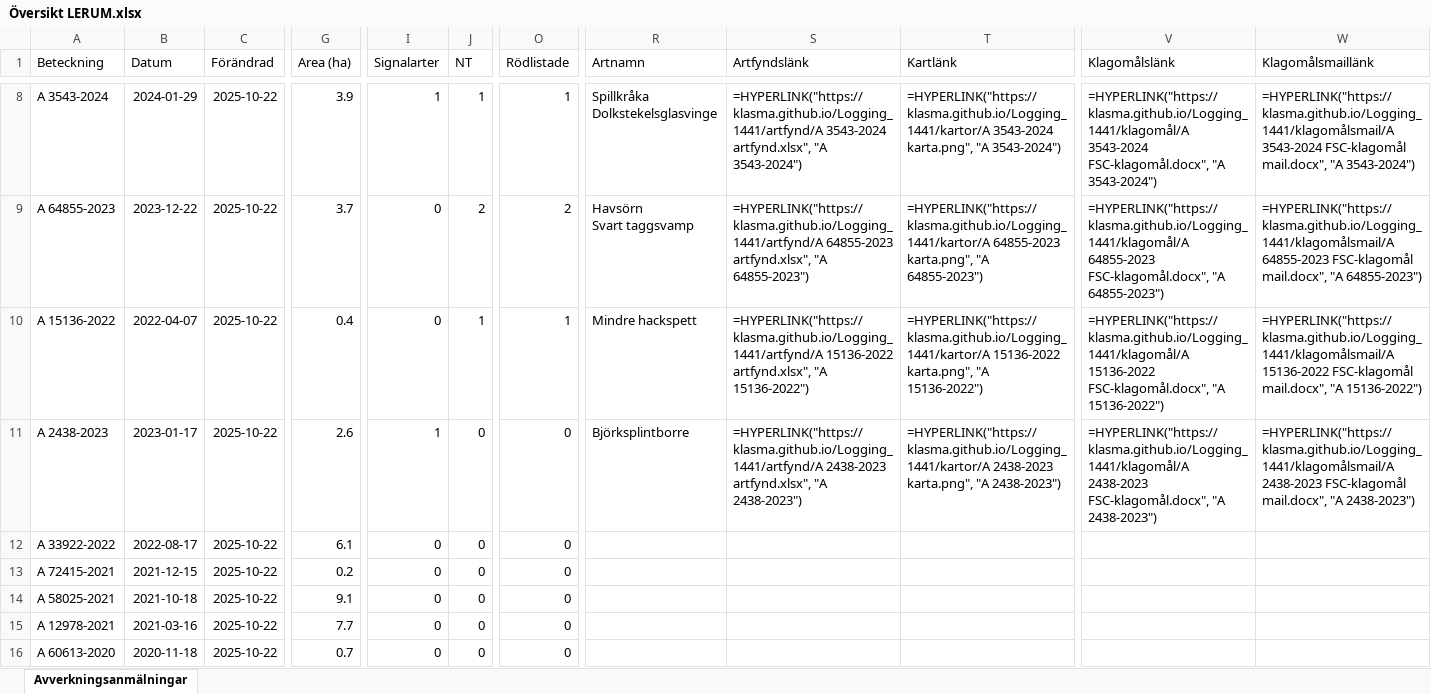
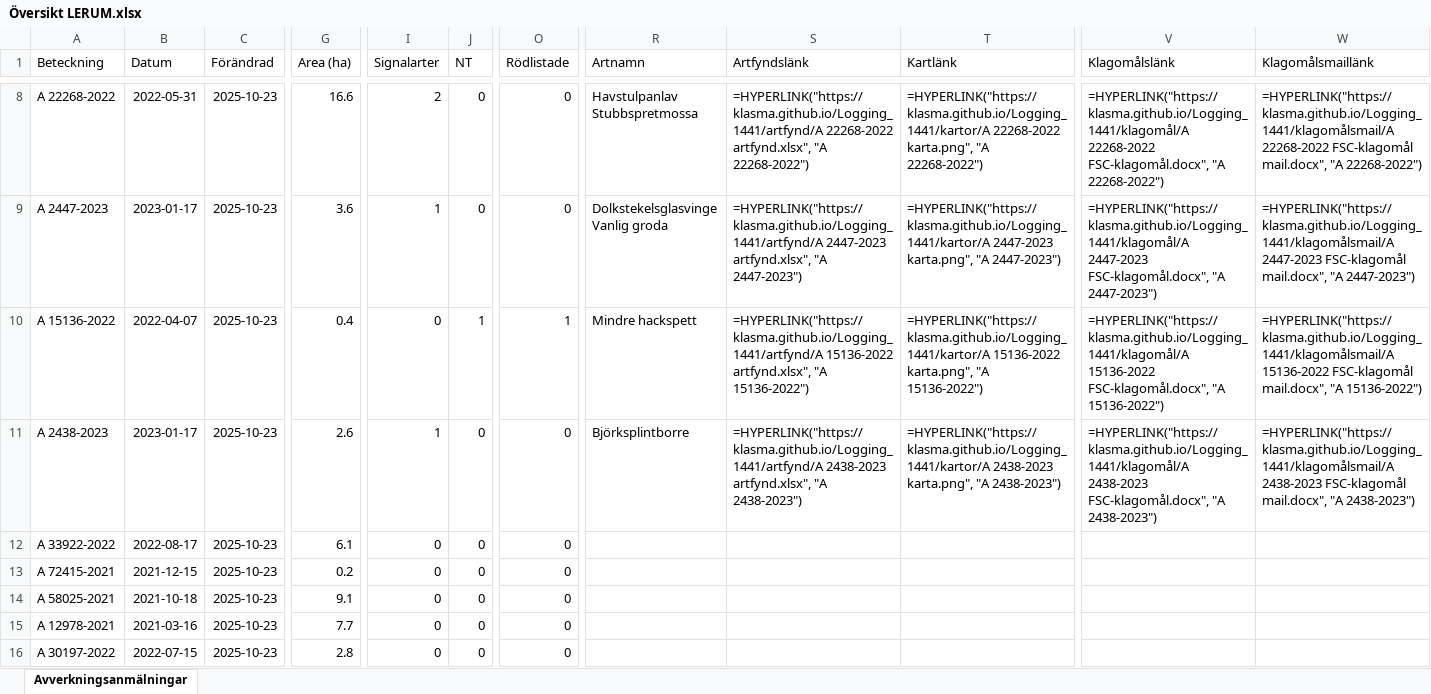
Before and after one commit to klasma/Logging_1441, an Excel workbook: Översikt LERUM.xlsx, sheet Avverkningsanmälningar, drawn as a sheet; only a part is shown, gaps mark what is left out; values as stored, in another font and other column widths than the file's, no borders; formulas without a stored value are shown as written; ↵ is a line break in a cell; the diff covers the shown part only; the diff names each change by its address in the sheet, - before the commit and + after, or states it on an @@ line.

```diff
--- a/Översikt LERUM.xlsx (sheet Avverkningsanmälningar)
+++ b/Översikt LERUM.xlsx (sheet Avverkningsanmälningar)
-A8 (Beteckning): A 3543-2024
+A8 (Beteckning): A 22268-2022
-B8 (Datum): 2024-01-29
+B8 (Datum): 2022-05-31
-C8:C16 (Förändrad): 2025-10-22
+C8:C16 (Förändrad): 2025-10-23
-G8 (Area (ha)): 3.9
+G8 (Area (ha)): 16.6
-I8 (Signalarter): 1
+I8 (Signalarter): 2
-J8 (NT): 1
+J8 (NT): 0
-O8 (Rödlistade): 1
+O8 (Rödlistade): 0
-R8 (Artnamn): Spillkråka ↵ Dolkstekelsglasvinge
+R8 (Artnamn): Havstulpanlav ↵ Stubbspretmossa
-S8 (Artfyndslänk): =HYPERLINK("https://klasma.github.io/Logging_1441/artfynd/A 3543-2024 artfynd.xlsx", "A 3543-2024")
+S8 (Artfyndslänk): =HYPERLINK("https://klasma.github.io/Logging_1441/artfynd/A 22268-2022 artfynd.xlsx", "A 22268-2022")
-T8 (Kartlänk): =HYPERLINK("https://klasma.github.io/Logging_1441/kartor/A 3543-2024 karta.png", "A 3543-2024")
+T8 (Kartlänk): =HYPERLINK("https://klasma.github.io/Logging_1441/kartor/A 22268-2022 karta.png", "A 22268-2022")
-V8 (Klagomålslänk): =HYPERLINK("https://klasma.github.io/Logging_1441/klagomål/A 3543-2024 FSC-klagomål.docx", "A 3543-2024")
+V8 (Klagomålslänk): =HYPERLINK("https://klasma.github.io/Logging_1441/klagomål/A 22268-2022 FSC-klagomål.docx", "A 22268-2022")
-W8 (Klagomålsmaillänk): =HYPERLINK("https://klasma.github.io/Logging_1441/klagomålsmail/A 3543-2024 FSC-klagomål mail.docx", "A 3543-2024")
+W8 (Klagomålsmaillänk): =HYPERLINK("https://klasma.github.io/Logging_1441/klagomålsmail/A 22268-2022 FSC-klagomål mail.docx", "A 22268-2022")
-A9 (Beteckning): A 64855-2023
+A9 (Beteckning): A 2447-2023
-B9 (Datum): 2023-12-22
+B9 (Datum): 2023-01-17
-G9 (Area (ha)): 3.7
+G9 (Area (ha)): 3.6
-I9 (Signalarter): 0
+I9 (Signalarter): 1
-J9 (NT): 2
+J9 (NT): 0
-O9 (Rödlistade): 2
+O9 (Rödlistade): 0
-R9 (Artnamn): Havsörn ↵ Svart taggsvamp
+R9 (Artnamn): Dolkstekelsglasvinge ↵ Vanlig groda
-S9 (Artfyndslänk): =HYPERLINK("https://klasma.github.io/Logging_1441/artfynd/A 64855-2023 artfynd.xlsx", "A 64855-2023")
+S9 (Artfyndslänk): =HYPERLINK("https://klasma.github.io/Logging_1441/artfynd/A 2447-2023 artfynd.xlsx", "A 2447-2023")
-T9 (Kartlänk): =HYPERLINK("https://klasma.github.io/Logging_1441/kartor/A 64855-2023 karta.png", "A 64855-2023")
+T9 (Kartlänk): =HYPERLINK("https://klasma.github.io/Logging_1441/kartor/A 2447-2023 karta.png", "A 2447-2023")
-V9 (Klagomålslänk): =HYPERLINK("https://klasma.github.io/Logging_1441/klagomål/A 64855-2023 FSC-klagomål.docx", "A 64855-2023")
+V9 (Klagomålslänk): =HYPERLINK("https://klasma.github.io/Logging_1441/klagomål/A 2447-2023 FSC-klagomål.docx", "A 2447-2023")
-W9 (Klagomålsmaillänk): =HYPERLINK("https://klasma.github.io/Logging_1441/klagomålsmail/A 64855-2023 FSC-klagomål mail.docx", "A 64855-2023")
+W9 (Klagomålsmaillänk): =HYPERLINK("https://klasma.github.io/Logging_1441/klagomålsmail/A 2447-2023 FSC-klagomål mail.docx", "A 2447-2023")
-A16 (Beteckning): A 60613-2020
+A16 (Beteckning): A 30197-2022
-B16 (Datum): 2020-11-18
+B16 (Datum): 2022-07-15
-G16 (Area (ha)): 0.7
+G16 (Area (ha)): 2.8
```
Also changed, not shown: 428 edited cells elsewhere in this sheet, artfynd/A 15136-2022 artfynd.xlsx, artfynd/A 22268-2022 artfynd.xlsx, 53 other files.
